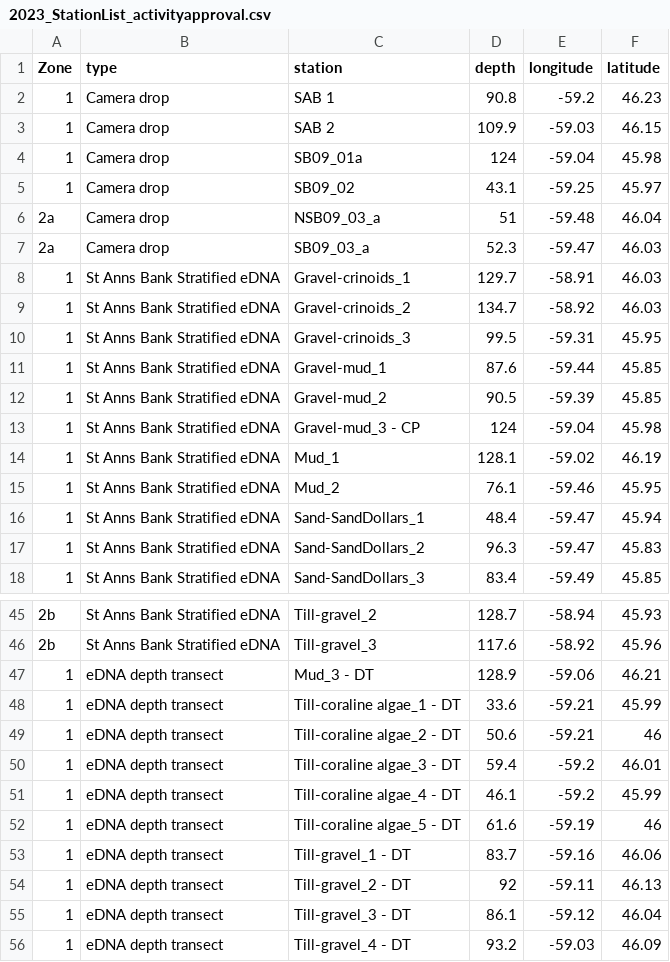
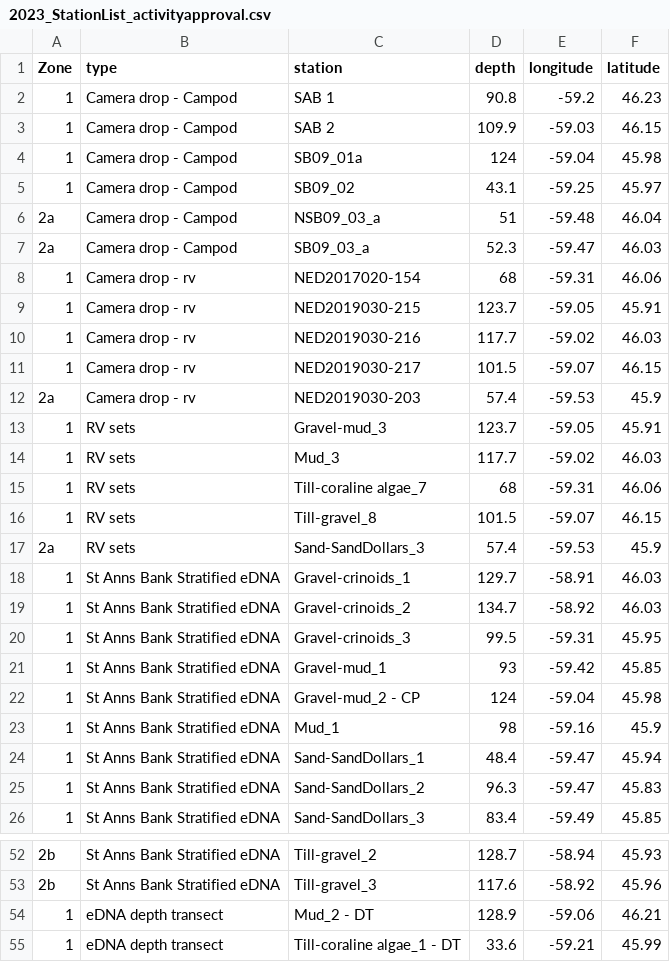
Before and after one commit to dfo-mar-mpas/stannsbank_mpa, a CSV file: output/2023_mission/2023_StationList_activityapproval.csv, drawn as a sheet; only a part is shown, gaps mark what is left out; the shorter side is filled out with more unchanged rows; the diff covers the shown part only.

```diff
--- a/output/2023_mission/2023_StationList_activityapproval.csv
+++ b/output/2023_mission/2023_StationList_activityapproval.csv
@@ -1,8 +1,18 @@
 "Zone","type","station","depth","longitude","latitude"
-"1","Camera drop","SAB 1",90.8,-59.2,46.23
-"1","Camera drop","SAB 2",109.9,-59.03,46.15
-"1","Camera drop","SB09_01a",124,-59.04,45.98
-"1","Camera drop","SB09_02",43.1,-59.25,45.97
-"2a","Camera drop","NSB09_03_a",51,-59.48,46.04
-"2a","Camera drop","SB09_03_a",52.3,-59.47,46.03
+"1","Camera drop - Campod","SAB 1",90.8,-59.2,46.23
+"1","Camera drop - Campod","SAB 2",109.9,-59.03,46.15
+"1","Camera drop - Campod","SB09_01a",124,-59.04,45.98
+"1","Camera drop - Campod","SB09_02",43.1,-59.25,45.97
+"2a","Camera drop - Campod","NSB09_03_a",51,-59.48,46.04
+"2a","Camera drop - Campod","SB09_03_a",52.3,-59.47,46.03
+"1","Camera drop - rv","NED2017020-154",68,-59.31,46.06
+"1","Camera drop - rv","NED2019030-215",123.7,-59.05,45.91
+"1","Camera drop - rv","NED2019030-216",117.7,-59.02,46.03
+"1","Camera drop - rv","NED2019030-217",101.5,-59.07,46.15
+"2a","Camera drop - rv","NED2019030-203",57.4,-59.53,45.9
+"1","RV sets","Gravel-mud_3",123.7,-59.05,45.91
+"1","RV sets","Mud_3",117.7,-59.02,46.03
+"1","RV sets","Till-coraline algae_7",68,-59.31,46.06
+"1","RV sets","Till-gravel_8",101.5,-59.07,46.15
+"2a","RV sets","Sand-SandDollars_3",57.4,-59.53,45.9
 "1","St Anns Bank Stratified eDNA","Gravel-crinoids_1",129.7,-58.91,46.03
@@ -10,7 +20,5 @@
 "1","St Anns Bank Stratified eDNA","Gravel-crinoids_3",99.5,-59.31,45.95
-"1","St Anns Bank Stratified eDNA","Gravel-mud_1",87.6,-59.44,45.85
-"1","St Anns Bank Stratified eDNA","Gravel-mud_2",90.5,-59.39,45.85
-"1","St Anns Bank Stratified eDNA","Gravel-mud_3 - CP",124,-59.04,45.98
-"1","St Anns Bank Stratified eDNA","Mud_1",128.1,-59.02,46.19
-"1","St Anns Bank Stratified eDNA","Mud_2",76.1,-59.46,45.95
+"1","St Anns Bank Stratified eDNA","Gravel-mud_1",93,-59.42,45.85
+"1","St Anns Bank Stratified eDNA","Gravel-mud_2 - CP",124,-59.04,45.98
+"1","St Anns Bank Stratified eDNA","Mud_1",98,-59.16,45.9
 "1","St Anns Bank Stratified eDNA","Sand-SandDollars_1",48.4,-59.47,45.94
@@ -46,3 +53,3 @@
 "2b","St Anns Bank Stratified eDNA","Till-gravel_3",117.6,-58.92,45.96
-"1","eDNA depth transect","Mud_3 - DT",128.9,-59.06,46.21
+"1","eDNA depth transect","Mud_2 - DT",128.9,-59.06,46.21
 "1","eDNA depth transect","Till-coraline algae_1 - DT",33.6,-59.21,45.99
```
Also changed, not shown: 1 removed row and 15 edited cells elsewhere in this file, output/2023_mission/2024-26_StationList.csv, 3 other files.
